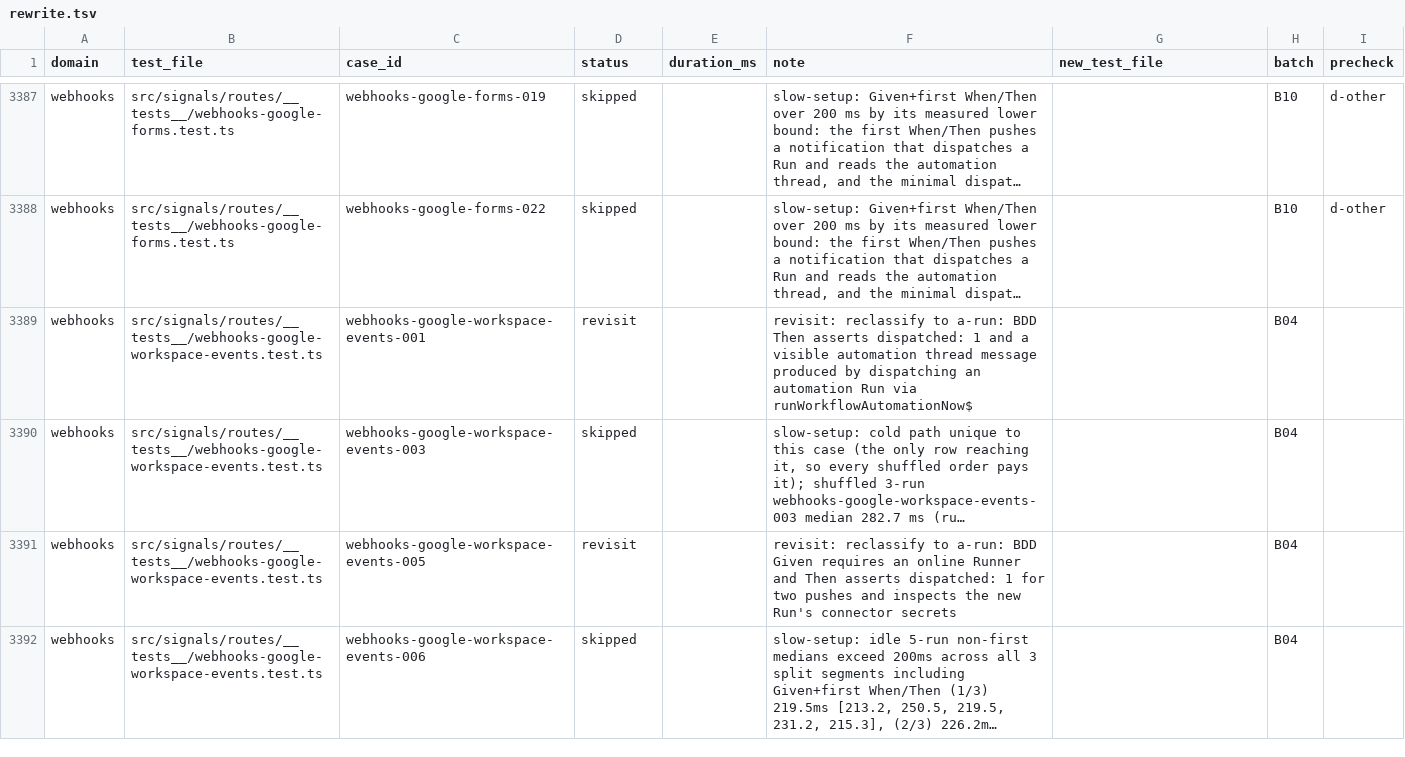
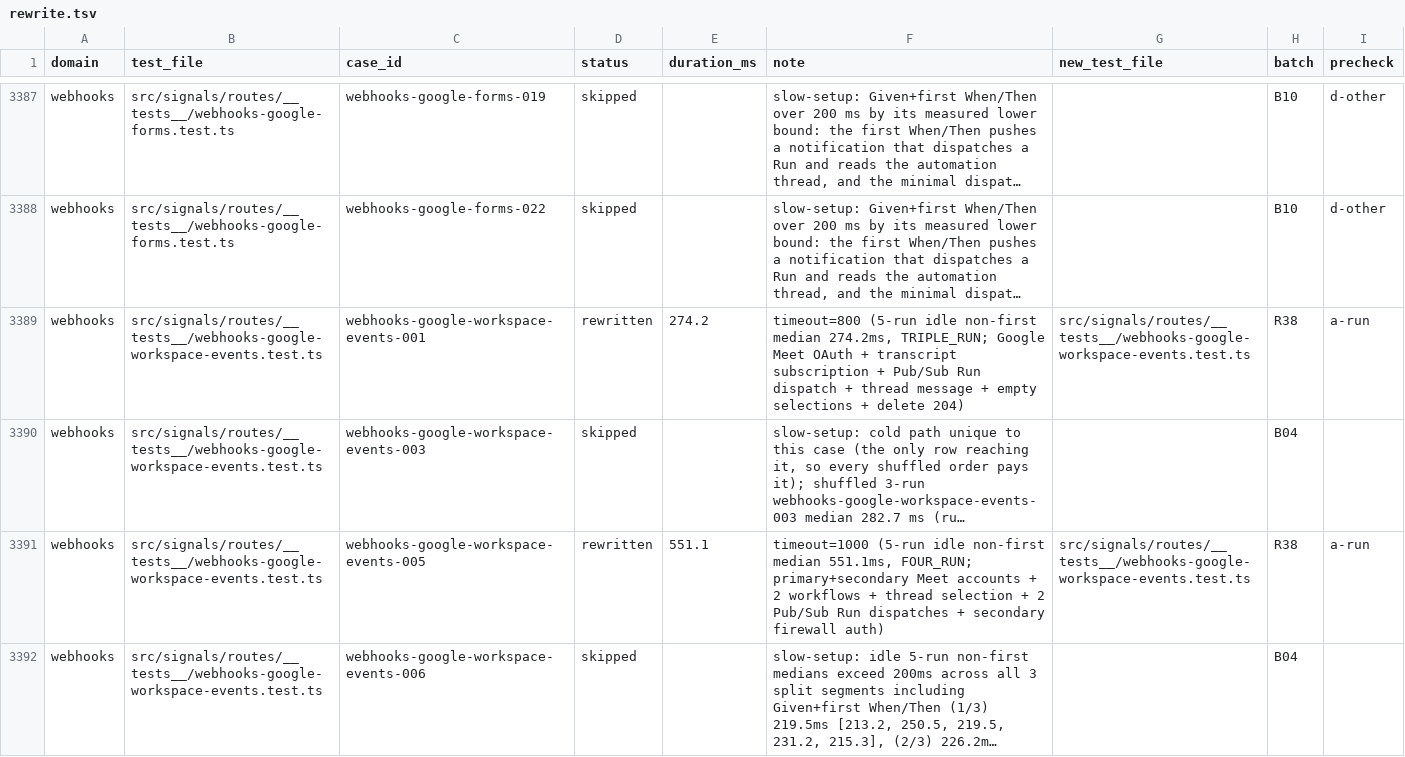
Before and after one commit to okou-ai/okou, a TSV file: turbo/apps/api/test-rebuild/rewrite.tsv, drawn as a sheet; only a part is shown, gaps mark what is left out; long unchanged cells end in …; the diff covers the shown part only; the diff names each change by its address in the sheet, - before the commit and + after, or states it on an @@ line.

Commit message:
test(api): complete webhooks-google-workspace-events Run cases (R38)

```diff
--- a/turbo/apps/api/test-rebuild/rewrite.tsv
+++ b/turbo/apps/api/test-rebuild/rewrite.tsv
-D3389 (status): revisit
+D3389 (status): rewritten
-E3389 (duration_ms): (empty)
+E3389 (duration_ms): 274.2
-F3389 (note): revisit: reclassify to a-run: BDD Then asserts dispatched: 1 and a visible automation thread message produced by dispatching an automation Run via runWorkflowAutomationNow$
+F3389 (note): timeout=800 (5-run idle non-first median 274.2ms, TRIPLE_RUN; Google Meet OAuth + transcript subscription + Pub/Sub Run dispatch + thread message + empty selections + delete 204)
-G3389 (new_test_file): (empty)
+G3389 (new_test_file): src/signals/routes/__tests__/webhooks-google-workspace-events.test.ts
-H3389 (batch): B04
+H3389 (batch): R38
-I3389 (precheck): (empty)
+I3389 (precheck): a-run
-D3391 (status): revisit
+D3391 (status): rewritten
-E3391 (duration_ms): (empty)
+E3391 (duration_ms): 551.1
-F3391 (note): revisit: reclassify to a-run: BDD Given requires an online Runner and Then asserts dispatched: 1 for two pushes and inspects the new Run's connector secrets
+F3391 (note): timeout=1000 (5-run idle non-first median 551.1ms, FOUR_RUN; primary+secondary Meet accounts + 2 workflows + thread selection + 2 Pub/Sub Run dispatches + secondary firewall auth)
-G3391 (new_test_file): (empty)
+G3391 (new_test_file): src/signals/routes/__tests__/webhooks-google-workspace-events.test.ts
-H3391 (batch): B04
+H3391 (batch): R38
-I3391 (precheck): (empty)
+I3391 (precheck): a-run
```
Also changed, not shown: 12 edited cells elsewhere in this file, 1 other file.
